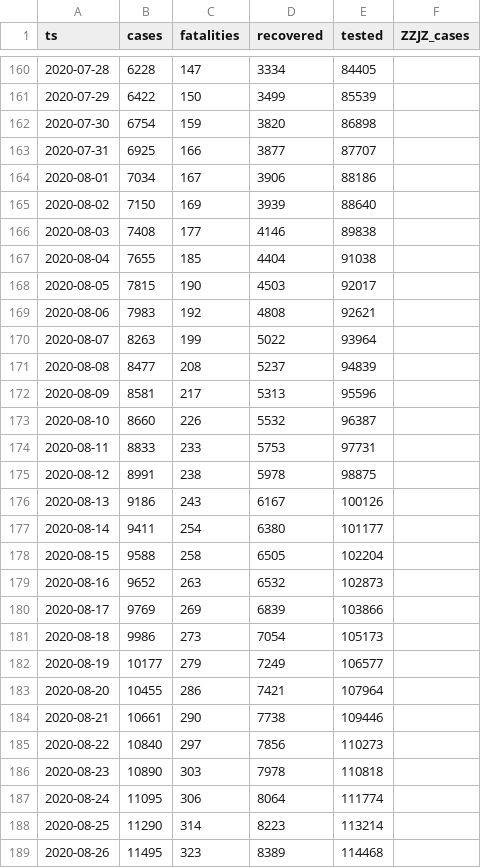
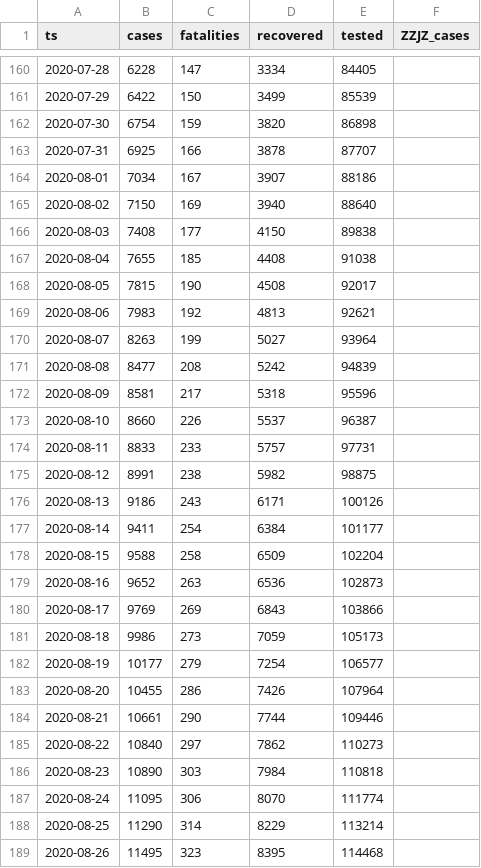
Before and after one commit to aleksandar-jovicic/COVID19-FBiH, a CSV file: timeseries.csv, drawn as a sheet; only a part is shown, gaps mark what is left out; the diff covers the shown part only.

```diff
--- a/timeseries.csv
+++ b/timeseries.csv
@@ -162,28 +162,28 @@ ts,cases,fatalities,recovered,tested,ZZJZ_cases
 2020-07-30,6754,159,3820,86898,
-2020-07-31,6925,166,3877,87707,
-2020-08-01,7034,167,3906,88186,
-2020-08-02,7150,169,3939,88640,
-2020-08-03,7408,177,4146,89838,
-2020-08-04,7655,185,4404,91038,
-2020-08-05,7815,190,4503,92017,
-2020-08-06,7983,192,4808,92621,
-2020-08-07,8263,199,5022,93964,
-2020-08-08,8477,208,5237,94839,
-2020-08-09,8581,217,5313,95596,
-2020-08-10,8660,226,5532,96387,
-2020-08-11,8833,233,5753,97731,
-2020-08-12,8991,238,5978,98875,
-2020-08-13,9186,243,6167,100126,
-2020-08-14,9411,254,6380,101177,
-2020-08-15,9588,258,6505,102204,
-2020-08-16,9652,263,6532,102873,
-2020-08-17,9769,269,6839,103866,
-2020-08-18,9986,273,7054,105173,
-2020-08-19,10177,279,7249,106577,
-2020-08-20,10455,286,7421,107964,
-2020-08-21,10661,290,7738,109446,
-2020-08-22,10840,297,7856,110273,
-2020-08-23,10890,303,7978,110818,
-2020-08-24,11095,306,8064,111774,
-2020-08-25,11290,314,8223,113214,
-2020-08-26,11495,323,8389,114468,
+2020-07-31,6925,166,3878,87707,
+2020-08-01,7034,167,3907,88186,
+2020-08-02,7150,169,3940,88640,
+2020-08-03,7408,177,4150,89838,
+2020-08-04,7655,185,4408,91038,
+2020-08-05,7815,190,4508,92017,
+2020-08-06,7983,192,4813,92621,
+2020-08-07,8263,199,5027,93964,
+2020-08-08,8477,208,5242,94839,
+2020-08-09,8581,217,5318,95596,
+2020-08-10,8660,226,5537,96387,
+2020-08-11,8833,233,5757,97731,
+2020-08-12,8991,238,5982,98875,
+2020-08-13,9186,243,6171,100126,
+2020-08-14,9411,254,6384,101177,
+2020-08-15,9588,258,6509,102204,
+2020-08-16,9652,263,6536,102873,
+2020-08-17,9769,269,6843,103866,
+2020-08-18,9986,273,7059,105173,
+2020-08-19,10177,279,7254,106577,
+2020-08-20,10455,286,7426,107964,
+2020-08-21,10661,290,7744,109446,
+2020-08-22,10840,297,7862,110273,
+2020-08-23,10890,303,7984,110818,
+2020-08-24,11095,306,8070,111774,
+2020-08-25,11290,314,8229,113214,
+2020-08-26,11495,323,8395,114468,
```
Also changed, not shown: 19 edited cells elsewhere in this file, data_ba_fbih.csv.
